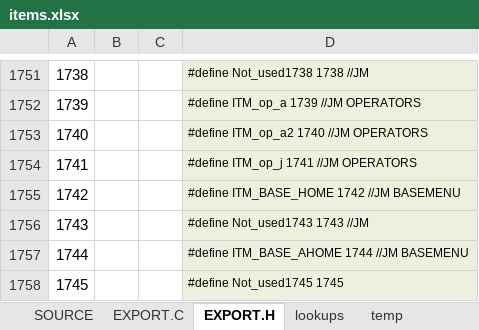
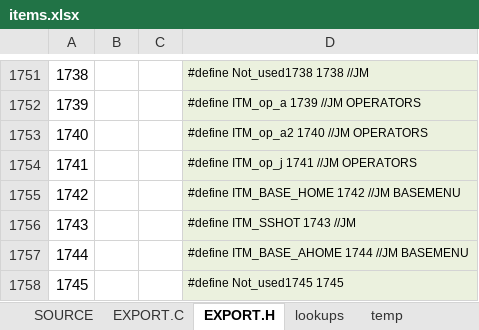
Before and after one commit to semi-simple/C43-mirror, an Excel workbook: src/items.xlsx, sheet EXPORT.H, drawn as a sheet; only a part is shown, gaps mark what is left out; values as stored, in another font and other column widths than the file's, no borders; the diff names each change by its address in the sheet, - before the commit and + after, or states it on an @@ line.

```diff
--- a/src/items.xlsx (sheet EXPORT.H)
+++ b/src/items.xlsx (sheet EXPORT.H)
-D1756: #define Not_used1743 1743 //JM
+D1756: #define ITM_SSHOT 1743 //JM
```
Also changed, not shown: sheet SOURCE, sheet EXPORT.C, 6 other files.
